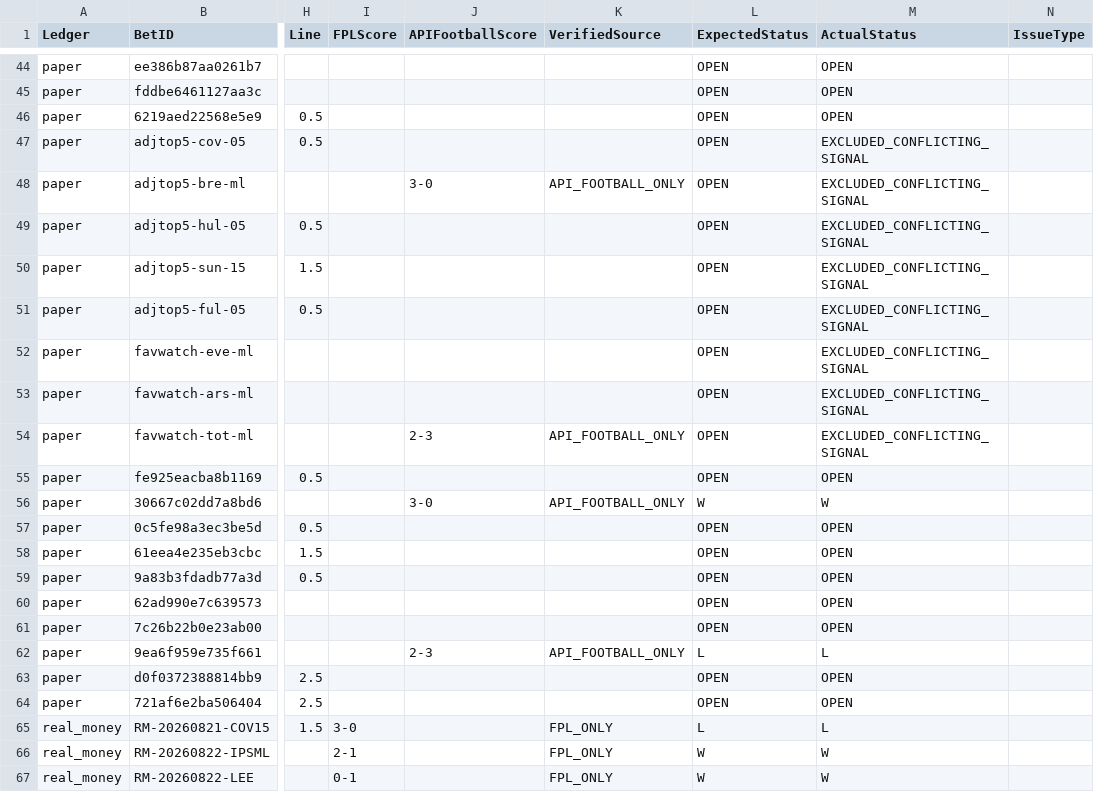
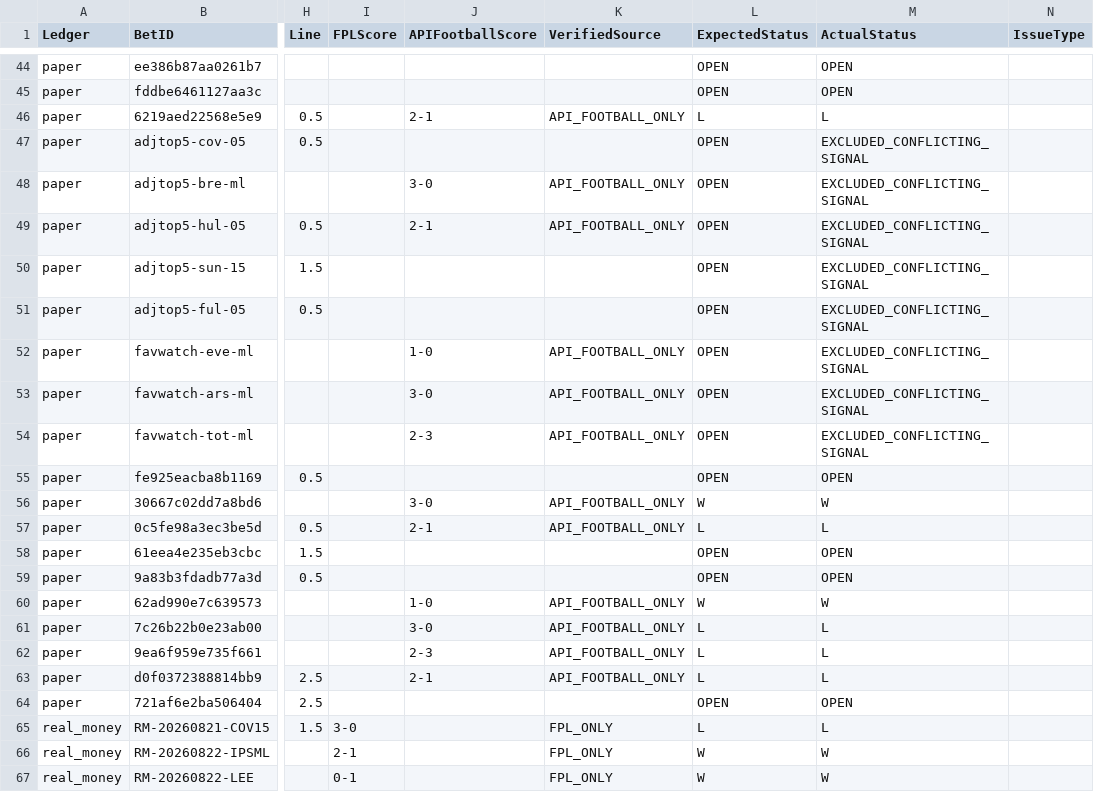
Before and after one commit to mkcesc1988/epl-prediction-engine, a CSV file: data/history/settlement_audit_latest.csv, drawn as a sheet; only a part is shown, gaps mark what is left out; the diff names each change by its address in the sheet, - before the commit and + after, or states it on an @@ line.

```diff
--- a/data/history/settlement_audit_latest.csv
+++ b/data/history/settlement_audit_latest.csv
-J46 (APIFootballScore): (empty)
+J46 (APIFootballScore): 2-1
-K46 (VerifiedSource): (empty)
+K46 (VerifiedSource): API_FOOTBALL_ONLY
-L46 (ExpectedStatus): OPEN
+L46 (ExpectedStatus): L
-M46 (ActualStatus): OPEN
+M46 (ActualStatus): L
-J49 (APIFootballScore): (empty)
+J49 (APIFootballScore): 2-1
-K49 (VerifiedSource): (empty)
+K49 (VerifiedSource): API_FOOTBALL_ONLY
-J52 (APIFootballScore): (empty)
+J52 (APIFootballScore): 1-0
-K52:K53 (VerifiedSource): (empty)
+K52:K53 (VerifiedSource): API_FOOTBALL_ONLY
-J53 (APIFootballScore): (empty)
+J53 (APIFootballScore): 3-0
-J57 (APIFootballScore): (empty)
+J57 (APIFootballScore): 2-1
-K57 (VerifiedSource): (empty)
+K57 (VerifiedSource): API_FOOTBALL_ONLY
-L57 (ExpectedStatus): OPEN
+L57 (ExpectedStatus): L
-M57 (ActualStatus): OPEN
+M57 (ActualStatus): L
-J60 (APIFootballScore): (empty)
+J60 (APIFootballScore): 1-0
-K60:K61 (VerifiedSource): (empty)
+K60:K61 (VerifiedSource): API_FOOTBALL_ONLY
-L60 (ExpectedStatus): OPEN
+L60 (ExpectedStatus): W
-M60 (ActualStatus): OPEN
+M60 (ActualStatus): W
-J61 (APIFootballScore): (empty)
+J61 (APIFootballScore): 3-0
-L61 (ExpectedStatus): OPEN
+L61 (ExpectedStatus): L
-M61 (ActualStatus): OPEN
+M61 (ActualStatus): L
-J63 (APIFootballScore): (empty)
+J63 (APIFootballScore): 2-1
-K63 (VerifiedSource): (empty)
+K63 (VerifiedSource): API_FOOTBALL_ONLY
-L63 (ExpectedStatus): OPEN
+L63 (ExpectedStatus): L
-M63 (ActualStatus): OPEN
+M63 (ActualStatus): L
```
Also changed, not shown: data/history/auto_bet_ledger.csv, data/history/bet_performance_summary.csv, 2 other files.
